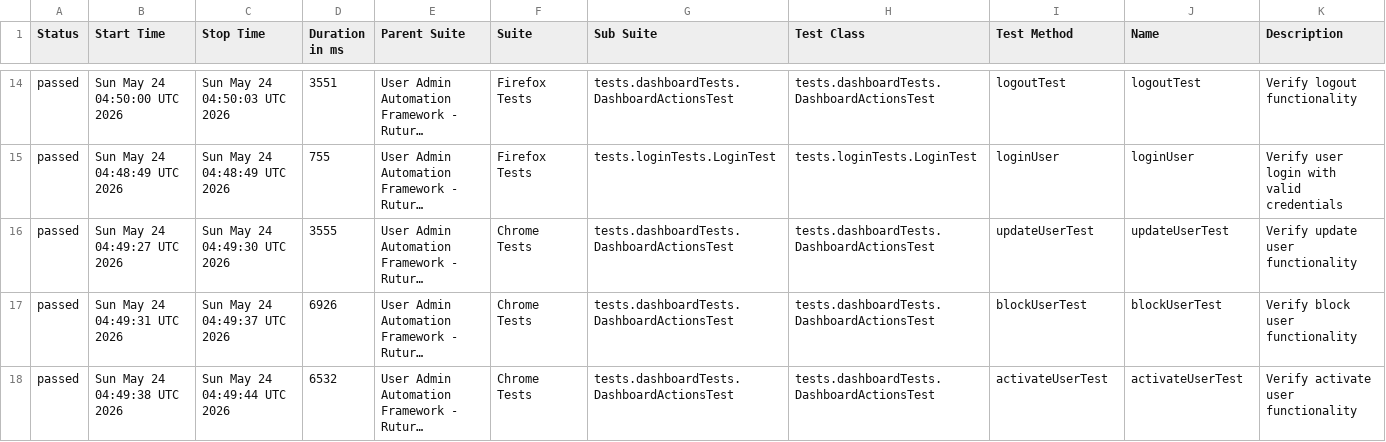
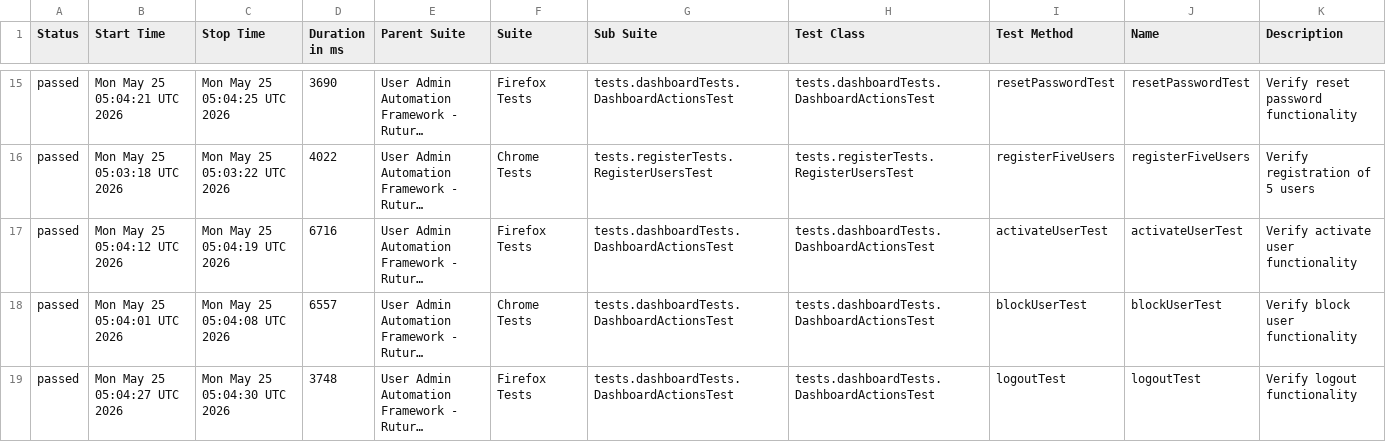
Before and after one commit to Ruturaj0861/user-admin-automation, a CSV file: data/suites.csv, drawn as a sheet; only a part is shown, gaps mark what is left out; long unchanged cells end in …; addresses are those after the commit; the diff covers the shown part only; the diff names each change by its address in the sheet, - before the commit and + after, or states it on an @@ line.

```diff
--- a/data/suites.csv
+++ b/data/suites.csv
-B15 (Start Time): Sun May 24 04:50:00 UTC 2026
+B15 (Start Time): Mon May 25 05:04:21 UTC 2026
-C15 (Stop Time): Sun May 24 04:50:03 UTC 2026
+C15 (Stop Time): Mon May 25 05:04:25 UTC 2026
-D15 (Duration in ms): 3551
+D15 (Duration in ms): 3690
-I15 (Test Method): logoutTest
+I15 (Test Method): resetPasswordTest
-J15 (Name): logoutTest
+J15 (Name): resetPasswordTest
-K15 (Description): Verify logout functionality
+K15 (Description): Verify reset password functionality
-B16 (Start Time): Sun May 24 04:48:49 UTC 2026
+B16 (Start Time): Mon May 25 05:03:18 UTC 2026
-C16 (Stop Time): Sun May 24 04:48:49 UTC 2026
+C16 (Stop Time): Mon May 25 05:03:22 UTC 2026
-D16 (Duration in ms): 755
+D16 (Duration in ms): 4022
-F16 (Suite): Firefox Tests
+F16 (Suite): Chrome Tests
-G16 (Sub Suite): tests.loginTests.LoginTest
+G16 (Sub Suite): tests.registerTests.RegisterUsersTest
-H16 (Test Class): tests.loginTests.LoginTest
+H16 (Test Class): tests.registerTests.RegisterUsersTest
-I16 (Test Method): loginUser
+I16 (Test Method): registerFiveUsers
-J16 (Name): loginUser
+J16 (Name): registerFiveUsers
-K16 (Description): Verify user login with valid credentials
+K16 (Description): Verify registration of 5 users
-B17 (Start Time): Sun May 24 04:49:27 UTC 2026
+B17 (Start Time): Mon May 25 05:04:12 UTC 2026
-C17 (Stop Time): Sun May 24 04:49:30 UTC 2026
+C17 (Stop Time): Mon May 25 05:04:19 UTC 2026
-D17 (Duration in ms): 3555
+D17 (Duration in ms): 6716
-F17 (Suite): Chrome Tests
+F17 (Suite): Firefox Tests
-I17 (Test Method): updateUserTest
+I17 (Test Method): activateUserTest
-J17 (Name): updateUserTest
+J17 (Name): activateUserTest
-K17 (Description): Verify update user functionality
+K17 (Description): Verify activate user functionality
-B18 (Start Time): Sun May 24 04:49:31 UTC 2026
+B18 (Start Time): Mon May 25 05:04:01 UTC 2026
-C18 (Stop Time): Sun May 24 04:49:37 UTC 2026
+C18 (Stop Time): Mon May 25 05:04:08 UTC 2026
-D18 (Duration in ms): 6926
+D18 (Duration in ms): 6557
-B19 (Start Time): Sun May 24 04:49:38 UTC 2026
+B19 (Start Time): Mon May 25 05:04:27 UTC 2026
-C19 (Stop Time): Sun May 24 04:49:44 UTC 2026
+C19 (Stop Time): Mon May 25 05:04:30 UTC 2026
-D19 (Duration in ms): 6532
+D19 (Duration in ms): 3748
-F19 (Suite): Chrome Tests
+F19 (Suite): Firefox Tests
-I19 (Test Method): activateUserTest
+I19 (Test Method): logoutTest
-J19 (Name): activateUserTest
+J19 (Name): logoutTest
-K19 (Description): Verify activate user functionality
+K19 (Description): Verify logout functionality
```
Also changed, not shown: 3 added rows, 3 removed rows and 68 edited cells elsewhere in this file, 55 other files.
